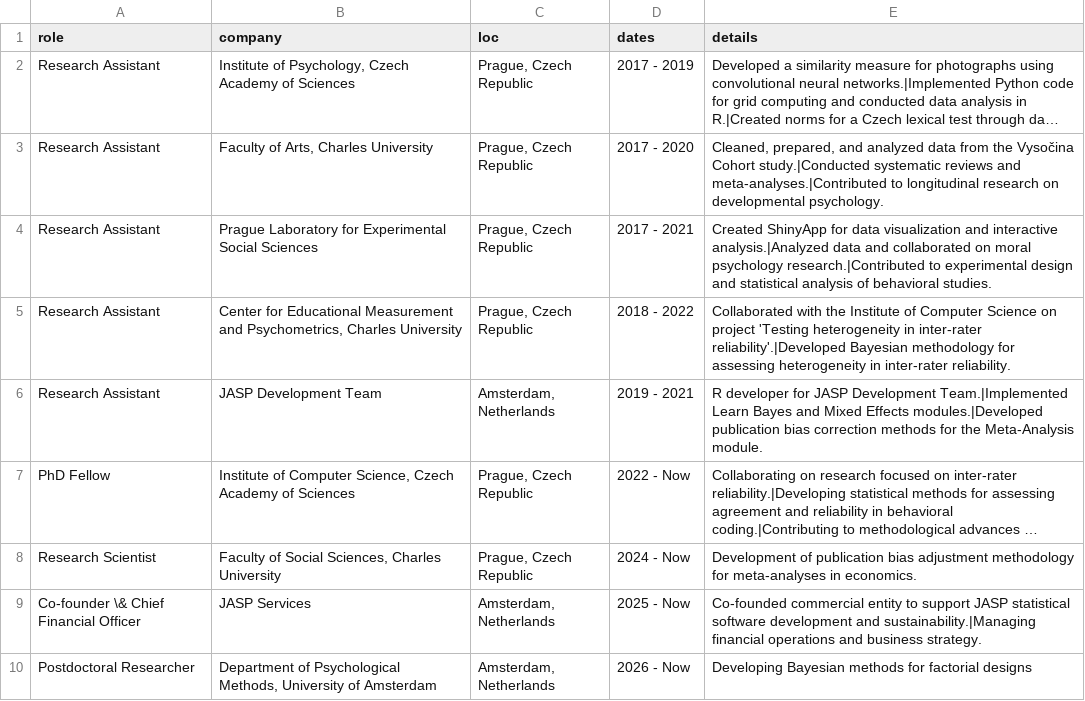
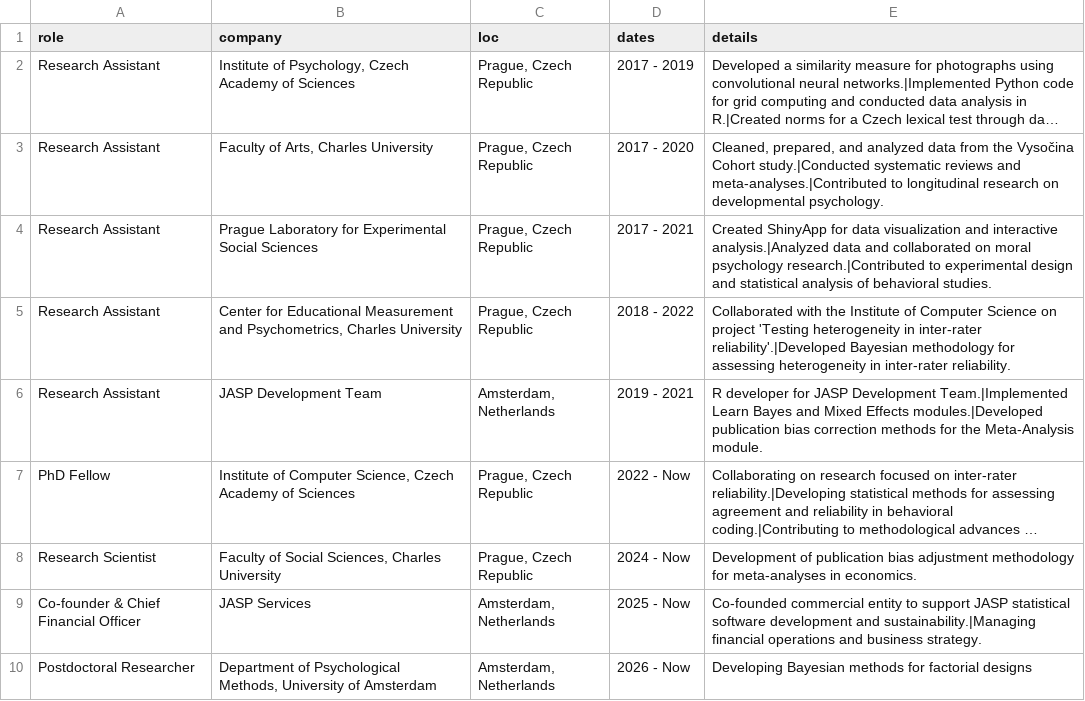
Before and after one commit to FBartos/FBartos, a CSV file: experience.csv, drawn as a sheet; long unchanged cells end in …; the diff names each change by its address in the sheet, - before the commit and + after, or states it on an @@ line.

```diff
--- a/experience.csv
+++ b/experience.csv
-A9 (role): Co-founder \& Chief Financial Officer
+A9 (role): Co-founder & Chief Financial Officer
```
Also changed, not shown: education.csv, 9 other files.
